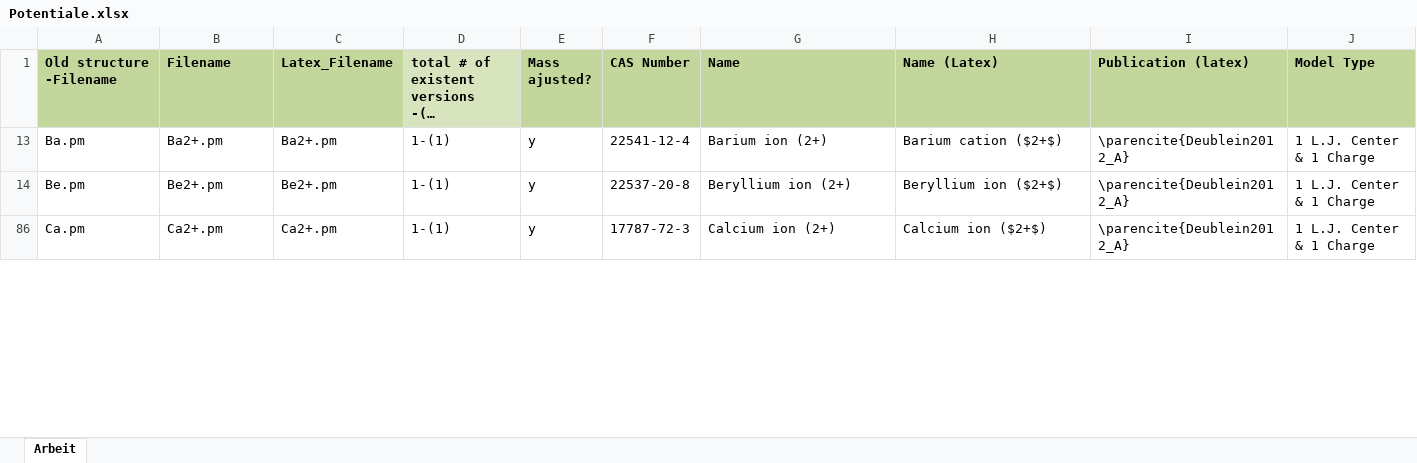
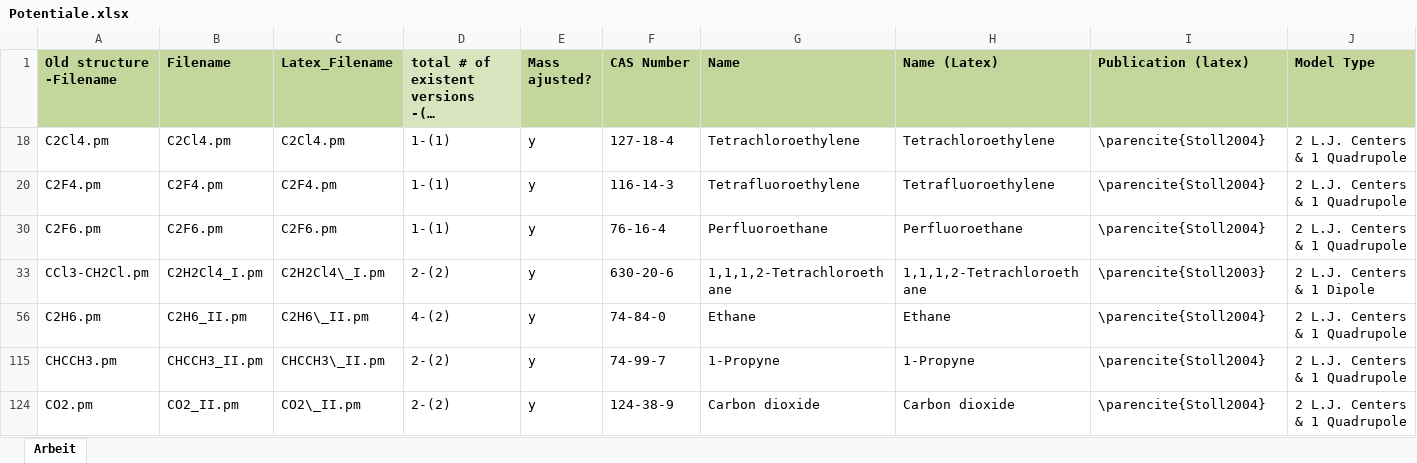
Before and after one commit to moltherm-computation/ms2, an Excel workbook: pmFiles/Potentiale.xlsx, sheet Arbeit, drawn as a sheet; only a part is shown; long unchanged cells end in …; values as stored, in another font and other column widths than the file's, no borders; table styles not drawn; addresses are those after the commit; rows hold the shown columns only; the diff covers the shown part only; the diff names each change by its address in the sheet, - before the commit and + after, or states it on an @@ line.

Commit message:
found pub. for modell in diss stoll
git-svn-id: https://scm.projects.hlrs.de/authscm/sleyh/svn/ms2@550 a2be33b2-7eaf-4dce-bf61-b02fde6c56c2

```diff
--- a/pmFiles/Potentiale.xlsx (sheet Arbeit)
+++ b/pmFiles/Potentiale.xlsx (sheet Arbeit)
-A18 (Old structure -Filename): Ba.pm
+A18 (Old structure -Filename): C2Cl4.pm
-B18 (Filename): Ba2+.pm
+B18 (Filename): C2Cl4.pm
-C18 (Latex_Filename): Ba2+.pm
+C18 (Latex_Filename): C2Cl4.pm
-F18 (CAS Number): 22541-12-4
+F18 (CAS Number): 127-18-4
-G18 (Name): Barium ion (2+)
+G18 (Name): Tetrachloroethylene
-H18 (Name (Latex)): Barium cation ($2+$)
+H18 (Name (Latex)): Tetrachloroethylene
-I18 (Publication (latex)): \parencite{Deublein2012_A}
+I18 (Publication (latex)): \parencite{Stoll2004}
-J18 (Model Type): 1 L.J. Center & 1 Charge
+J18 (Model Type): 2 L.J. Centers & 1 Quadrupole
-A20 (Old structure -Filename): Be.pm
+A20 (Old structure -Filename): C2F4.pm
-B20 (Filename): Be2+.pm
+B20 (Filename): C2F4.pm
-C20 (Latex_Filename): Be2+.pm
+C20 (Latex_Filename): C2F4.pm
-F20 (CAS Number): 22537-20-8
+F20 (CAS Number): 116-14-3
-G20 (Name): Beryllium ion (2+)
+G20 (Name): Tetrafluoroethylene
-H20 (Name (Latex)): Beryllium ion ($2+$)
+H20 (Name (Latex)): Tetrafluoroethylene
-I20 (Publication (latex)): \parencite{Deublein2012_A}
+I20 (Publication (latex)): \parencite{Stoll2004}
-J20 (Model Type): 1 L.J. Center & 1 Charge
+J20 (Model Type): 2 L.J. Centers & 1 Quadrupole
-A30 (Old structure -Filename): Ca.pm
+A30 (Old structure -Filename): C2F6.pm
-B30 (Filename): Ca2+.pm
+B30 (Filename): C2F6.pm
-C30 (Latex_Filename): Ca2+.pm
+C30 (Latex_Filename): C2F6.pm
-F30 (CAS Number): 17787-72-3
+F30 (CAS Number): 76-16-4
-G30 (Name): Calcium ion (2+)
+G30 (Name): Perfluoroethane
-H30 (Name (Latex)): Calcium ion ($2+$)
+H30 (Name (Latex)): Perfluoroethane
-I30 (Publication (latex)): \parencite{Deublein2012_A}
+I30 (Publication (latex)): \parencite{Stoll2004}
-J30 (Model Type): 1 L.J. Center & 1 Charge
+J30 (Model Type): 2 L.J. Centers & 1 Quadrupole
+row 33: CCl3-CH2Cl.pm | C2H2Cl4_I.pm | C2H2Cl4\_I.pm | 2-(2) | y | 630-20-6 | 1,1,1,2-Tetrachloroethane | 1,1,1,2-Tetrachloroethane | \parencite{Stoll2003} | 2 L.J. Centers & 1 Dipole
@@ row 56 unhidden: C2H6.pm | C2H6_II.pm | C2H6\_II.pm | 4-(2) | y | 74-84-0 | Ethane | Ethane | \parencite{Stoll2004} | 2 L.J. Centers & 1 Quadrupole @@
@@ row 115 unhidden: CHCCH3.pm | CHCCH3_II.pm | CHCCH3\_II.pm | 2-(2) | y | 74-99-7 | 1-Propyne | 1-Propyne | \parencite{Stoll2004} | 2 L.J. Centers & 1 Quadrupole @@
@@ row 124 unhidden: CO2.pm | CO2_II.pm | CO2\_II.pm | 2-(2) | y | 124-38-9 | Carbon dioxide | Carbon dioxide | \parencite{Stoll2004} | 2 L.J. Centers & 1 Quadrupole @@
```
Also changed, not shown: 4 hidden or unhidden rows and 18 edited cells elsewhere in this sheet, hidden cells.
